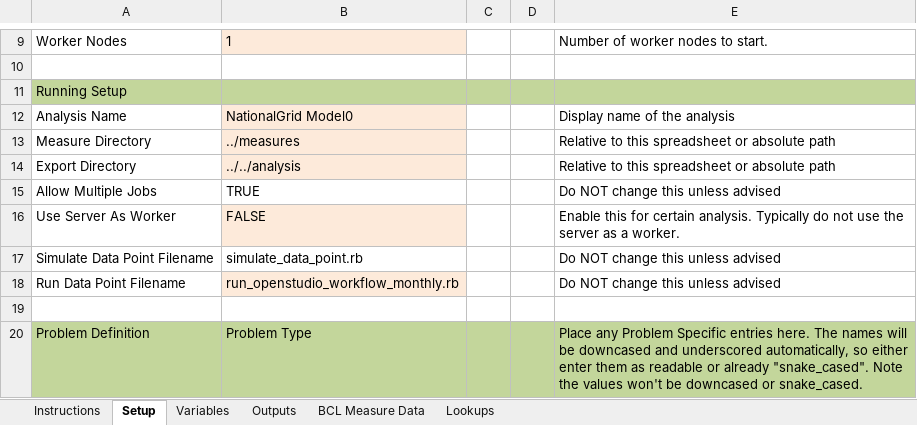
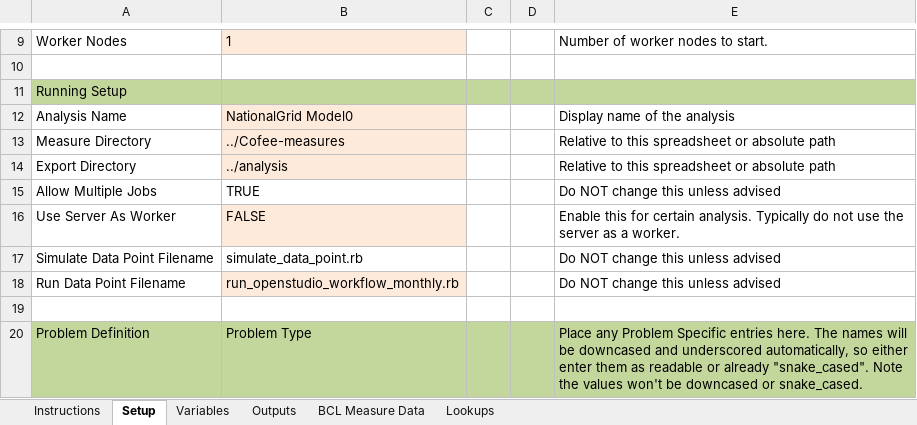
Before and after one commit to NREL/OpenStudio-analysis-spreadsheet, an Excel workbook: projects/office_model0.xlsx, sheet Setup, drawn as a sheet; only a part is shown, gaps mark what is left out; values as stored, in another font and other column widths than the file's, no borders; the diff names each change by its address in the sheet, - before the commit and + after, or states it on an @@ line.

```diff
--- a/projects/office_model0.xlsx (sheet Setup)
+++ b/projects/office_model0.xlsx (sheet Setup)
-B13: ../measures
+B13: ../Cofee-measures
-B14: ../../analysis
+B14: ../analysis
```
Also changed, not shown: sheet Outputs, projects/office_calibration.xlsx, projects/office_ee.xlsx.
